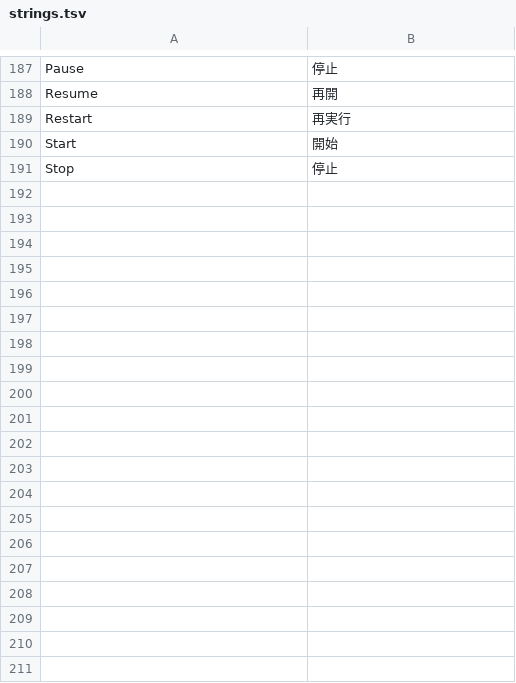
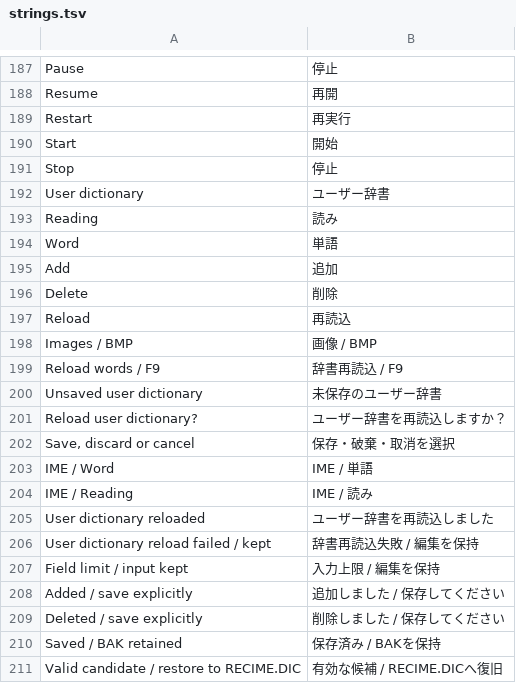
Before and after one commit to kumakumapon/MS-DOS, a TSV file: tools/kgui32/ui/strings.tsv, drawn as a sheet; only a part is shown, gaps mark what is left out; the diff covers the shown part only.

Commit message:
Share phrase IME input and add revision-checked user dictionary management

```diff
--- a/tools/kgui32/ui/strings.tsv
+++ b/tools/kgui32/ui/strings.tsv
@@ -191 +191,21 @@ Start	開始
 Stop	停止
+User dictionary	ユーザー辞書
+Reading	読み
+Word	単語
+Add	追加
+Delete	削除
+Reload	再読込
+Images / BMP	画像 / BMP
+Reload words / F9	辞書再読込 / F9
+Unsaved user dictionary	未保存のユーザー辞書
+Reload user dictionary?	ユーザー辞書を再読込しますか？
+Save, discard or cancel	保存・破棄・取消を選択
+IME / Word	IME / 単語
+IME / Reading	IME / 読み
+User dictionary reloaded	ユーザー辞書を再読込しました
+User dictionary reload failed / kept	辞書再読込失敗 / 編集を保持
+Field limit / input kept	入力上限 / 編集を保持
+Added / save explicitly	追加しました / 保存してください
+Deleted / save explicitly	削除しました / 保存してください
+Saved / BAK retained	保存済み / BAKを保持
+Valid candidate / restore to RECIME.DIC	有効な候補 / RECIME.DICへ復旧
```
Also changed, not shown: 19 added rows elsewhere in this file, 25 other files.
